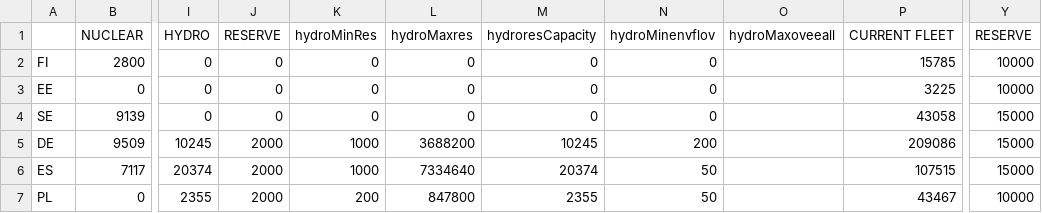
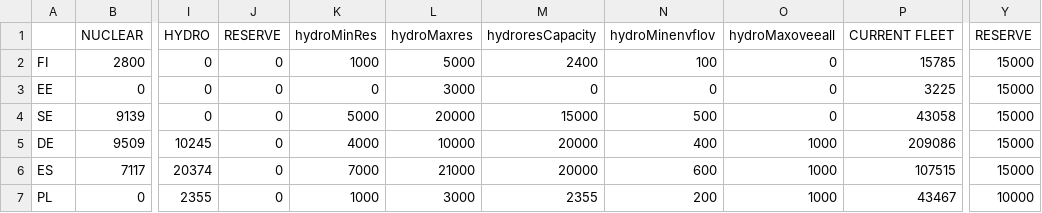
Before and after one commit to tuukkamattlar/Energy_capacity_expansion_model, a CSV file: data/CapacityData.csv, drawn as a sheet; only a part is shown, gaps mark what is left out; the diff names each change by its address in the sheet, - before the commit and + after, or states it on an @@ line.

```diff
--- a/data/CapacityData.csv
+++ b/data/CapacityData.csv
-K2: 0
+K2: 1000
-L2: 0
+L2: 5000
-M2: 0
+M2: 2400
-N2: 0
+N2: 100
-O2:O4: (empty)
+O2:O4: 0
-Y2:Y3: 10000
+Y2:Y3: 15000
-L3: 0
+L3: 3000
-K4: 0
+K4: 5000
-L4: 0
+L4: 20000
-M4: 0
+M4: 15000
-N4: 0
+N4: 500
-J5:J7: 2000
+J5:J7: 0
-K5: 1000
+K5: 4000
-L5: 3688200
+L5: 10000
-M5: 10245
+M5: 20000
-N5: 200
+N5: 400
-O5:O7: (empty)
+O5:O7: 1000
-K6: 1000
+K6: 7000
-L6: 7334640
+L6: 21000
-M6: 20374
+M6: 20000
-N6: 50
+N6: 600
-K7: 200
+K7: 1000
-L7: 847800
+L7: 3000
-N7: 50
+N7: 200
```
Also changed, not shown: 8 other files.
